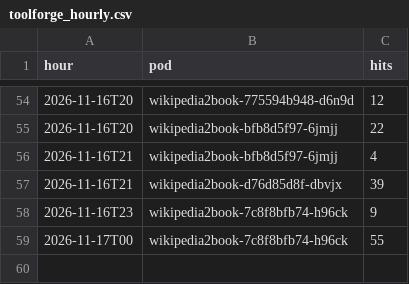
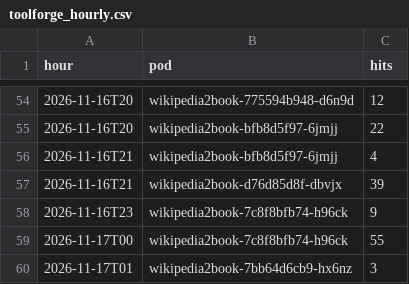
Before and after one commit to gmoulard/wikipedia2book, a CSV file: docs/toolforge_hourly.csv, drawn as a sheet; only a part is shown, gaps mark what is left out; the diff names each change by its address in the sheet, - before the commit and + after, or states it on an @@ line.

```diff
--- a/docs/toolforge_hourly.csv
+++ b/docs/toolforge_hourly.csv
+row 60: 2026-11-17T01 | wikipedia2book-7bb64d6cb9-hx6nz | 3
```
Also changed, not shown: 1 other file.
